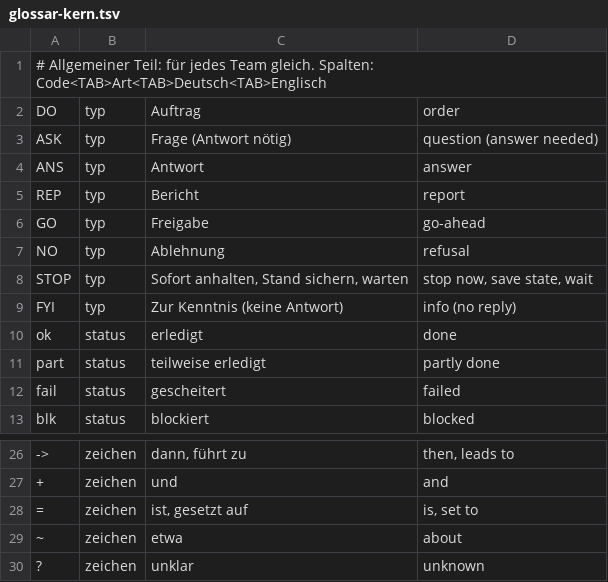
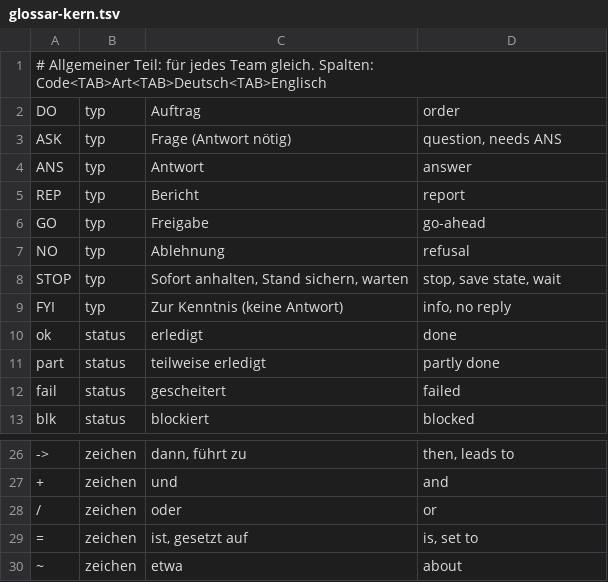
Before and after one commit to Celestial0579/depesche, a TSV file: glossar-kern.tsv, drawn as a sheet; only a part is shown, gaps mark what is left out; the shorter side is filled out with more unchanged rows; the diff names each change by its address in the sheet, - before the commit and + after, or states it on an @@ line.

```diff
--- a/glossar-kern.tsv
+++ b/glossar-kern.tsv
-D3: question (answer needed)
+D3: question, needs ANS
-D8: stop now, save state, wait
+D8: stop, save state, wait
-D9: info (no reply)
+D9: info, no reply
+row 28: / | zeichen | oder | or
```
Also changed, not shown: beispiel/glossar-team.tsv, 6 other files.
